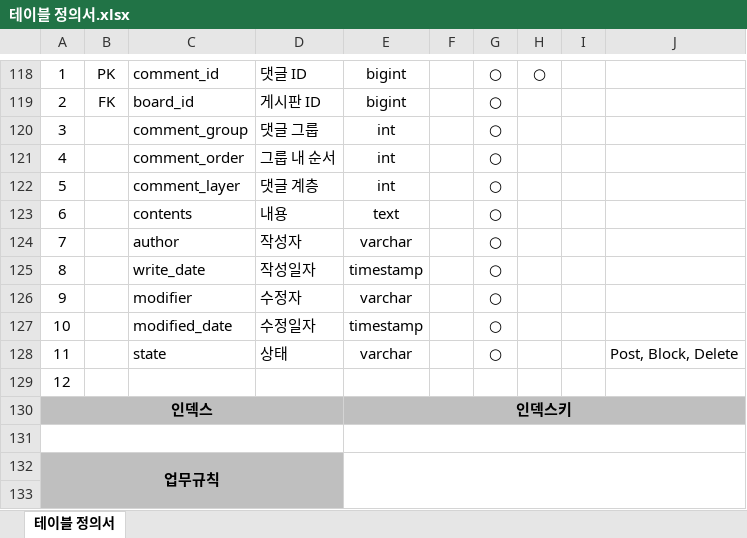
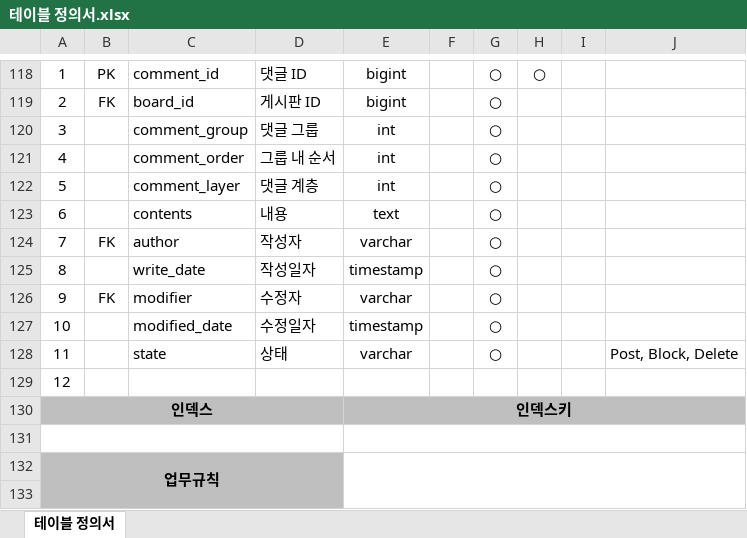
Before and after one commit to gihangShin/test, an Excel workbook: 문서/5. 테이블 정의서/테이블 정의서.xlsx, sheet 테이블 정의서, drawn as a sheet; only a part is shown, gaps mark what is left out; values as stored, in another font and other column widths than the file's, no borders; the diff names each change by its address in the sheet, - before the commit and + after, or states it on an @@ line.

Commit message:
테이블 정의서 리뷰 내용 수정

```diff
--- a/문서/5. 테이블 정의서/테이블 정의서.xlsx (sheet 테이블 정의서)
+++ b/문서/5. 테이블 정의서/테이블 정의서.xlsx (sheet 테이블 정의서)
-B124: (empty)
+B124: FK
-B126: (empty)
+B126: FK
```
